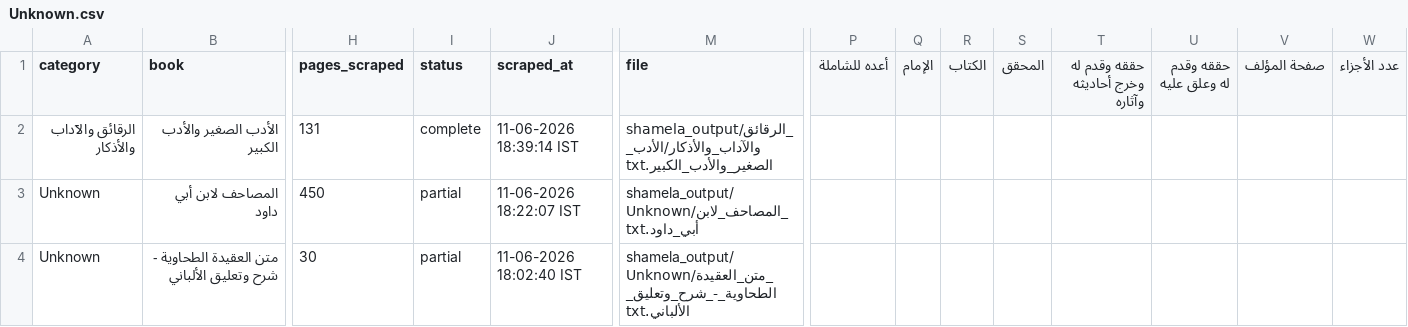
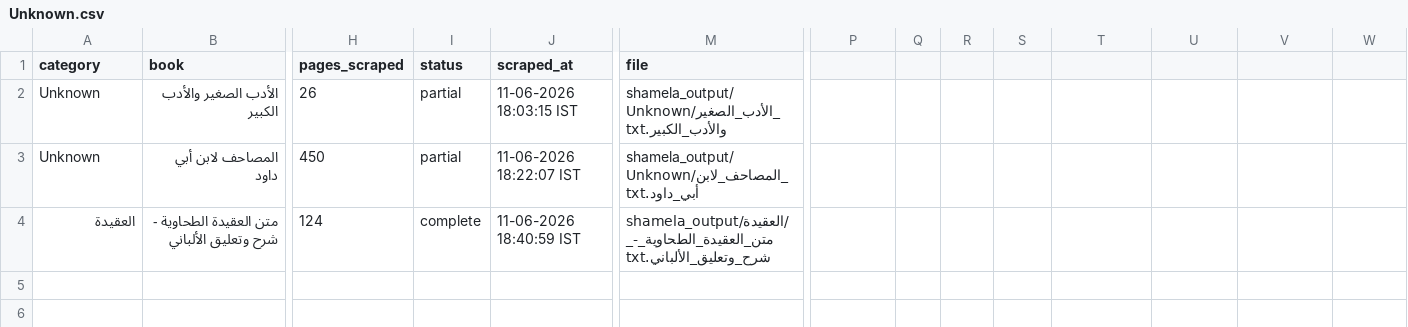
Before and after one commit to farhan281/al-qalam-project, a CSV file: shamela_output/reports/Unknown.csv, drawn as a sheet; only a part is shown, gaps mark what is left out; the diff covers the shown part only; the diff names each change by its address in the sheet, - before the commit and + after, or states it on an @@ line.

```diff
--- a/shamela_output/reports/Unknown.csv
+++ b/shamela_output/reports/Unknown.csv
-P1: أعده للشاملة
+P1: (empty)
-Q1: الإمام
+Q1: (empty)
-R1: الكتاب
+R1: (empty)
-S1: المحقق
+S1: (empty)
-T1: حققه وقدم له وخرج أحاديثه وآثاره
+T1: (empty)
-U1: حققه وقدم له وعلق عليه
+U1: (empty)
-V1: صفحة المؤلف
+V1: (empty)
-W1: عدد الأجزاء
+W1: (empty)
-A2 (category): الرقائق والآداب والأذكار
+A2 (category): Unknown
-H2 (pages_scraped): 131
+H2 (pages_scraped): 26
-I2 (status): complete
+I2 (status): partial
-J2 (scraped_at): 11-06-2026 18:39:14 IST
+J2 (scraped_at): 11-06-2026 18:03:15 IST
-M2 (file): shamela_output/الرقائق_والآداب_والأذكار/الأدب_الصغير_والأدب_الكبير.txt
+M2 (file): shamela_output/Unknown/الأدب_الصغير_والأدب_الكبير.txt
-A4 (category): Unknown
+A4 (category): العقيدة
-H4 (pages_scraped): 30
+H4 (pages_scraped): 124
-I4 (status): partial
+I4 (status): complete
-J4 (scraped_at): 11-06-2026 18:02:40 IST
+J4 (scraped_at): 11-06-2026 18:40:59 IST
-M4 (file): shamela_output/Unknown/متن_العقيدة_الطحاوية_-_شرح_وتعليق_الألباني.txt
+M4 (file): shamela_output/العقيدة/متن_العقيدة_الطحاوية_-_شرح_وتعليق_الألباني.txt
```
Also changed, not shown: 1 edited cell elsewhere in this file, shamela_output/reports/الفرق_والردود.csv, shamela_output/reports/المنطق.csv, 9 other files.
